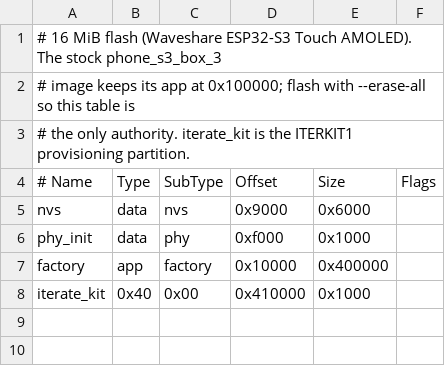
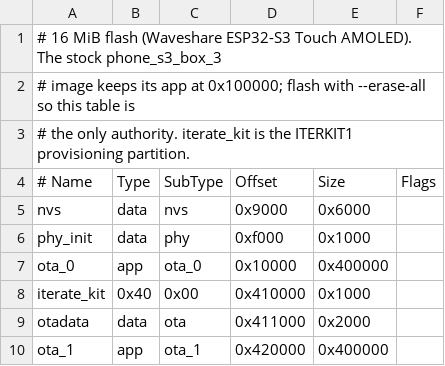
Before and after one commit to iterate/iterate, a CSV file: apps/kit/firmware/targets/waveshare_s3_amoled/partitions.csv, drawn as a sheet.

```diff
--- a/apps/kit/firmware/targets/waveshare_s3_amoled/partitions.csv
+++ b/apps/kit/firmware/targets/waveshare_s3_amoled/partitions.csv
@@ -6,3 +6,5 @@ nvs,        data, nvs,     0x9000,   0x6000,
 phy_init,   data, phy,     0xf000,   0x1000,
-factory,    app,  factory, 0x10000,  0x400000,
+ota_0,      app,  ota_0,   0x10000,  0x400000,
 iterate_kit, 0x40, 0x00,   0x410000, 0x1000,
+otadata,    data, ota,     0x411000, 0x2000,
+ota_1,      app,  ota_1,   0x420000, 0x400000,
```
Also changed, not shown: apps/kit/firmware/targets/havpe/partitions.csv, apps/kit/firmware/targets/m5sticks3/partitions.csv, 14 other files.
